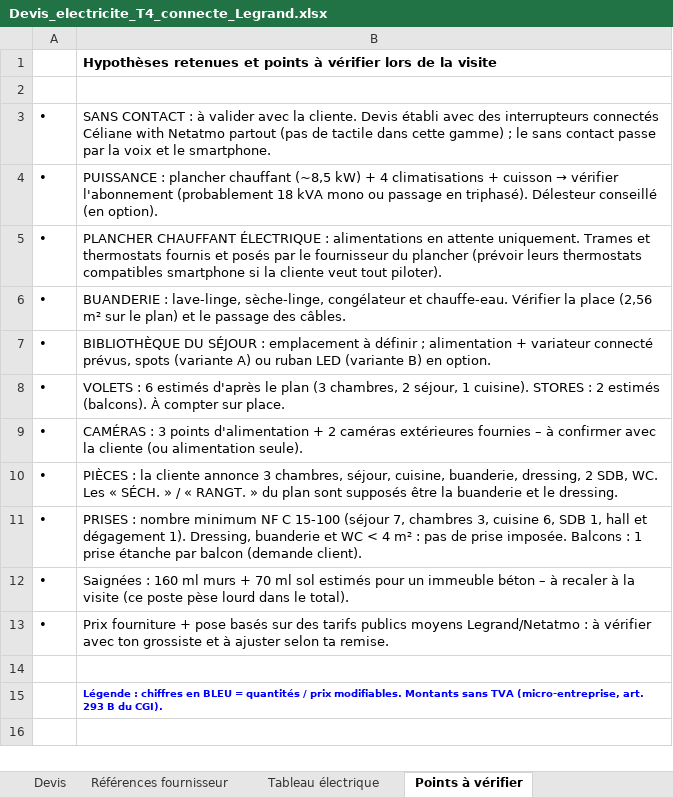
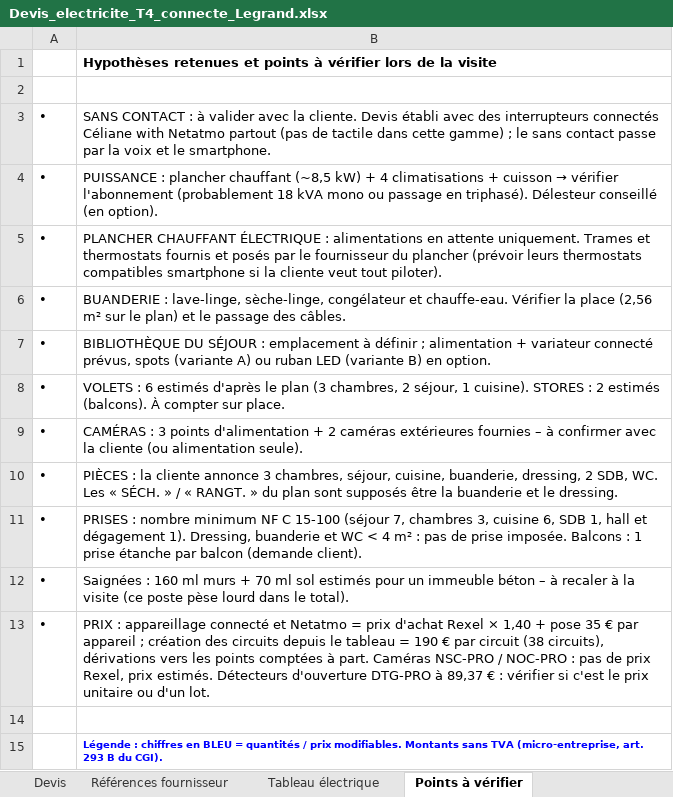
Before and after one commit to spiridon06/Maurel-ec, an Excel workbook: devis/Devis_electricite_T4_connecte_Legrand.xlsx, sheet Points à vérifier, drawn as a sheet; values as stored, in another font and other column widths than the file's, no borders; the diff names each change by its address in the sheet, - before the commit and + after, or states it on an @@ line.

```diff
--- a/devis/Devis_electricite_T4_connecte_Legrand.xlsx (sheet Points à vérifier)
+++ b/devis/Devis_electricite_T4_connecte_Legrand.xlsx (sheet Points à vérifier)
-B13: Prix fourniture + pose basés sur des tarifs publics moyens Legrand/Netatmo : à vérifier avec ton grossiste et à ajuster selon ta remise.
+B13: PRIX : appareillage connecté et Netatmo = prix d'achat Rexel × 1,40 + pose 35 € par appareil ; création des circuits depuis le tableau = 190 € par circuit (38 circuits), dérivations vers les points comptées à part. Caméras NSC-PRO / NOC-PRO : pas de prix Rexel, prix estimés. Détecteurs d'ouverture DTG-PRO à 89,37 € : vérifier si c'est le prix unitaire ou d'un lot.
```
Also changed, not shown: sheet Devis, sheet Références fournisseur, formulas that keep their value.
